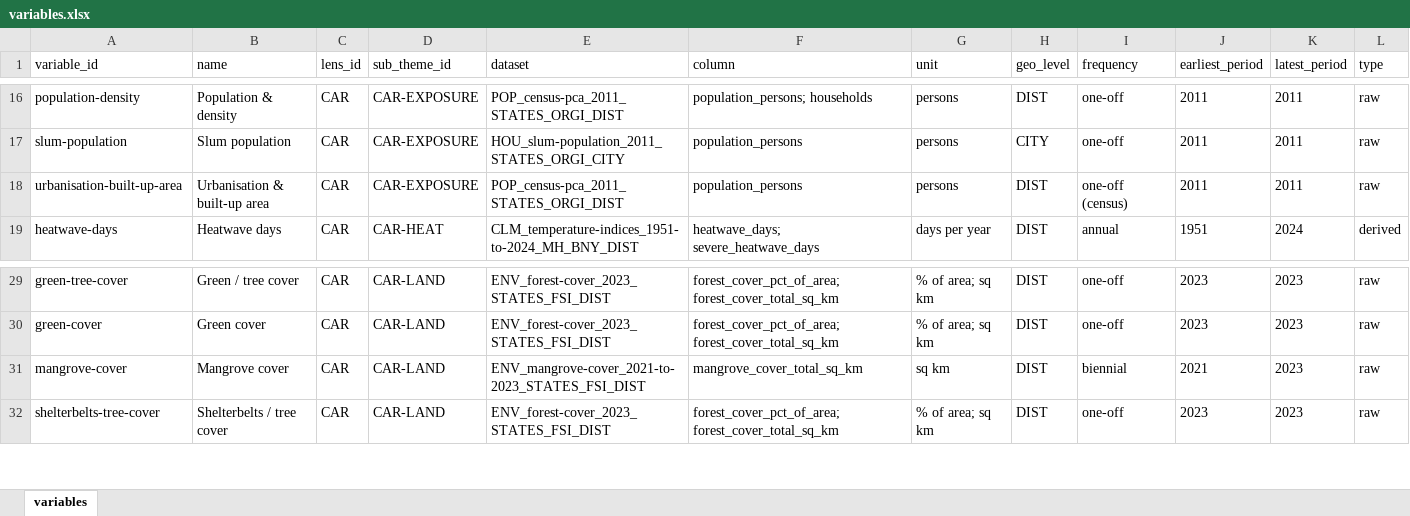
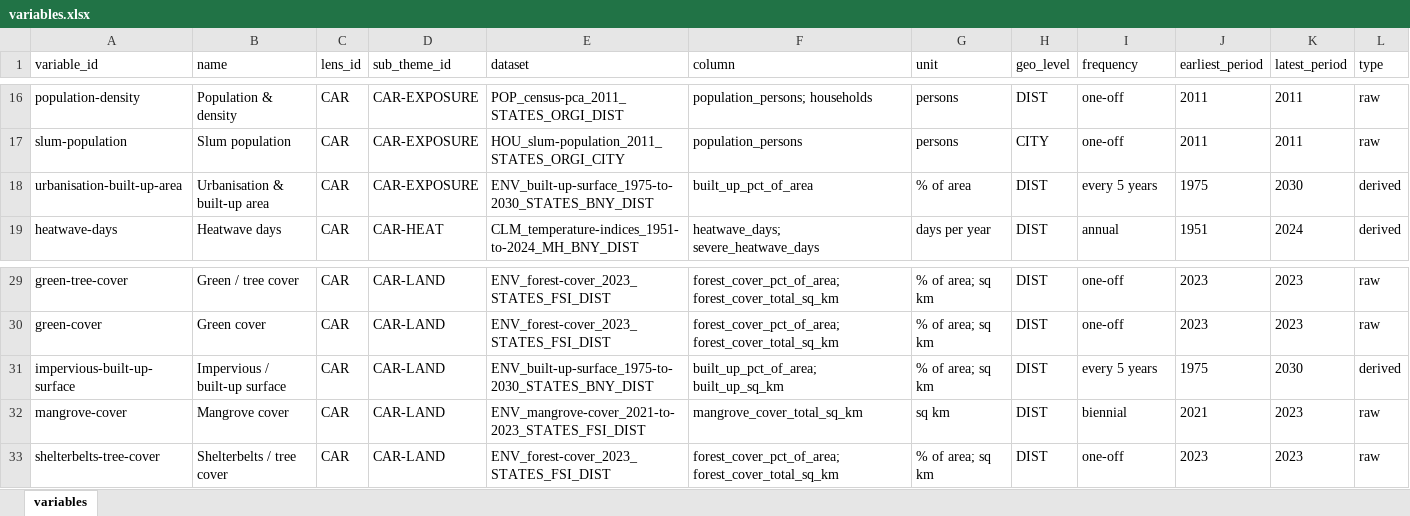
Before and after one commit to sarveshkant2003-afk/bharatnomy-data, an Excel workbook: _reference/variables.xlsx, sheet variables, drawn as a sheet; only a part is shown, gaps mark what is left out; values as stored, in another font and other column widths than the file's, no borders; the diff names each change by its address in the sheet, - before the commit and + after, or states it on an @@ line.

```diff
--- a/_reference/variables.xlsx (sheet variables)
+++ b/_reference/variables.xlsx (sheet variables)
-E18 (dataset): POP_census-pca_2011_STATES_ORGI_DIST
+E18 (dataset): ENV_built-up-surface_1975-to-2030_STATES_BNY_DIST
-F18 (column): population_persons
+F18 (column): built_up_pct_of_area
-G18 (unit): persons
+G18 (unit): % of area
-I18 (frequency): one-off (census)
+I18 (frequency): every 5 years
-J18 (earliest_period): 2011
+J18 (earliest_period): 1975
-K18 (latest_period): 2011
+K18 (latest_period): 2030
-L18 (type): raw
+L18 (type): derived
+row 31: impervious-built-up-surface | Impervious / built-up surface | CAR | CAR-LAND | ENV_built-up-surface_1975-to-2030_STATES_BNY_DIST | built_up_pct_of_area; built_up_sq_km | % of area; sq km | DIST | every 5 years | 1975 | 2030 | derived
```
Also changed, not shown: 11 other files.
